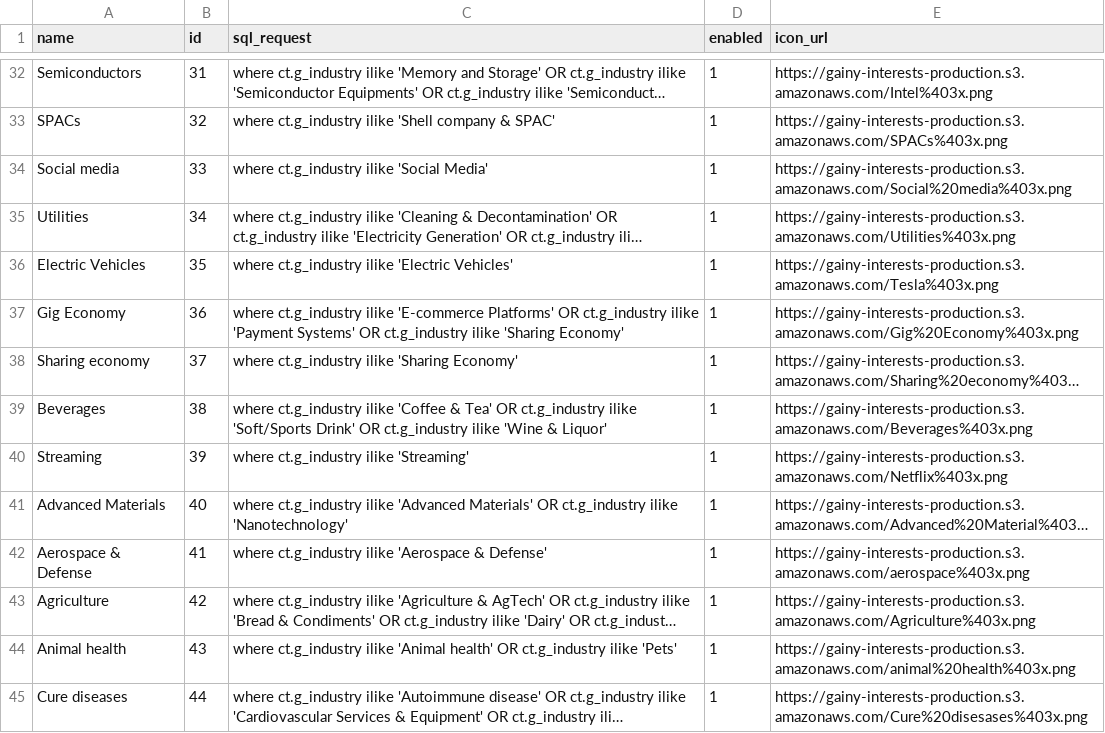
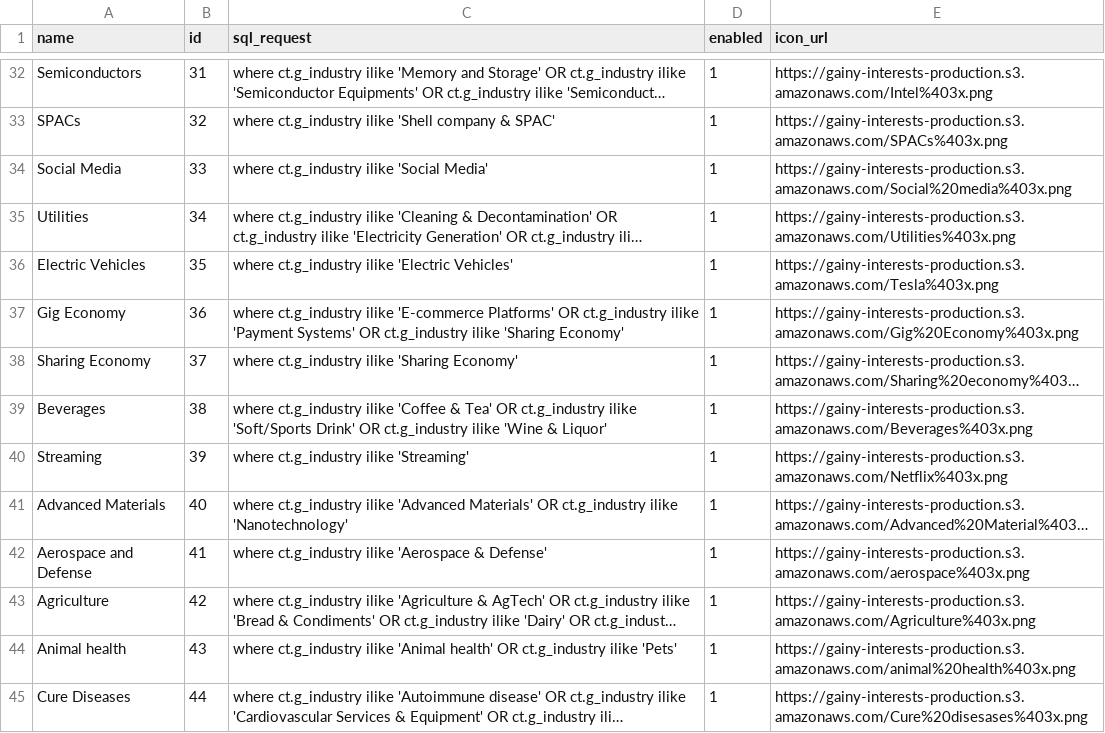
Before and after one commit to gainy-app/gainy, a CSV file: src/gainy-fetch/meltano/data/interests.csv, drawn as a sheet; only a part is shown, gaps mark what is left out; long unchanged cells end in …; the diff covers the shown part only; the diff names each change by its address in the sheet, - before the commit and + after, or states it on an @@ line.

Commit message:
Interests edited a little bit

```diff
--- a/src/gainy-fetch/meltano/data/interests.csv
+++ b/src/gainy-fetch/meltano/data/interests.csv
-A34 (name): Social media
+A34 (name): Social Media
-A38 (name): Sharing economy
+A38 (name): Sharing Economy
-A42 (name): Aerospace & Defense
+A42 (name): Aerospace and Defense
-A45 (name): Cure diseases
+A45 (name): Cure Diseases
```
Also changed, not shown: 19 edited cells elsewhere in this file.
